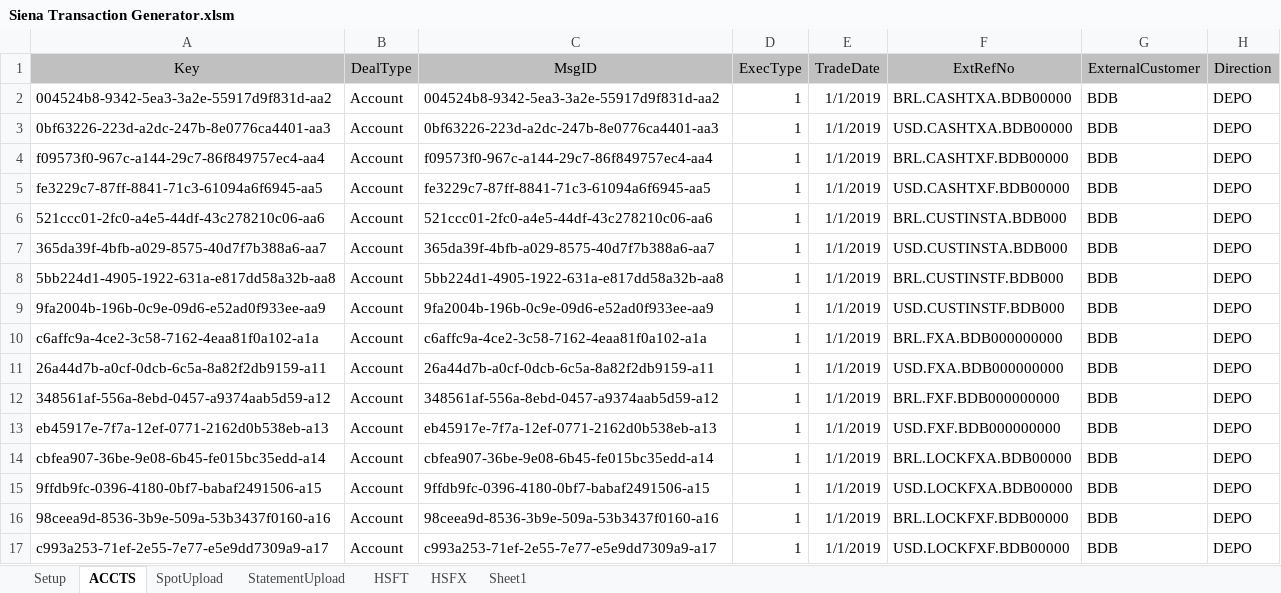
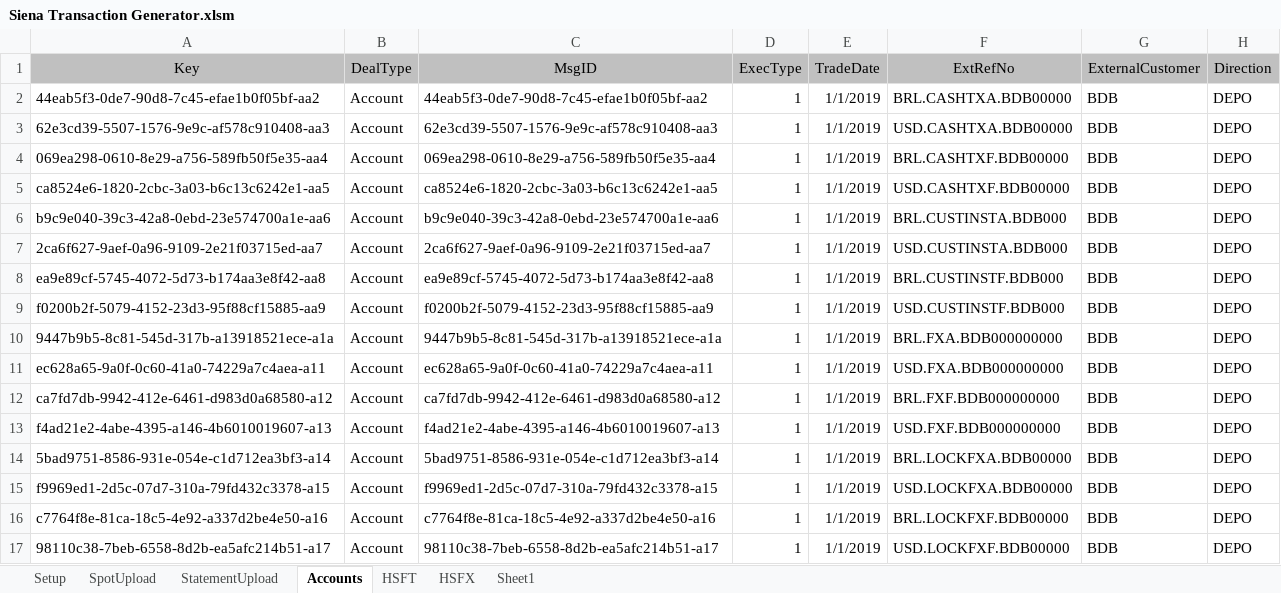
Before and after one commit to mt1976/DEMOXMLSTATIC, an Excel workbook: Prospects/HomeSend/Siena Transaction Generator/Siena Transaction Generator.xlsm, sheet Accounts, drawn as a sheet; only a part is shown; values as stored, in another font and other column widths than the file's, no borders; the diff covers the shown part only; the diff names each change by its address in the sheet, - before the commit and + after, or states it on an @@ line.

```diff
--- a/Prospects/HomeSend/Siena Transaction Generator/Siena Transaction Generator.xlsm (sheet Accounts)
+++ b/Prospects/HomeSend/Siena Transaction Generator/Siena Transaction Generator.xlsm (sheet Accounts)
-sheet tab: ACCTS
+sheet tab: Accounts
@@ sheet tab order changed: Setup | SpotUpload | StatementUpload | Accounts | HSFT | HSFX | Sheet1 @@
-A2 (Key): 004524b8-9342-5ea3-3a2e-55917d9f831d-aa2
+A2 (Key): 44eab5f3-0de7-90d8-7c45-efae1b0f05bf-aa2
-C2 (MsgID): 004524b8-9342-5ea3-3a2e-55917d9f831d-aa2
+C2 (MsgID): 44eab5f3-0de7-90d8-7c45-efae1b0f05bf-aa2
-A3 (Key): 0bf63226-223d-a2dc-247b-8e0776ca4401-aa3
+A3 (Key): 62e3cd39-5507-1576-9e9c-af578c910408-aa3
-C3 (MsgID): 0bf63226-223d-a2dc-247b-8e0776ca4401-aa3
+C3 (MsgID): 62e3cd39-5507-1576-9e9c-af578c910408-aa3
-A4 (Key): f09573f0-967c-a144-29c7-86f849757ec4-aa4
+A4 (Key): 069ea298-0610-8e29-a756-589fb50f5e35-aa4
-C4 (MsgID): f09573f0-967c-a144-29c7-86f849757ec4-aa4
+C4 (MsgID): 069ea298-0610-8e29-a756-589fb50f5e35-aa4
-A5 (Key): fe3229c7-87ff-8841-71c3-61094a6f6945-aa5
+A5 (Key): ca8524e6-1820-2cbc-3a03-b6c13c6242e1-aa5
-C5 (MsgID): fe3229c7-87ff-8841-71c3-61094a6f6945-aa5
+C5 (MsgID): ca8524e6-1820-2cbc-3a03-b6c13c6242e1-aa5
-A6 (Key): 521ccc01-2fc0-a4e5-44df-43c278210c06-aa6
+A6 (Key): b9c9e040-39c3-42a8-0ebd-23e574700a1e-aa6
-C6 (MsgID): 521ccc01-2fc0-a4e5-44df-43c278210c06-aa6
+C6 (MsgID): b9c9e040-39c3-42a8-0ebd-23e574700a1e-aa6
-A7 (Key): 365da39f-4bfb-a029-8575-40d7f7b388a6-aa7
+A7 (Key): 2ca6f627-9aef-0a96-9109-2e21f03715ed-aa7
-C7 (MsgID): 365da39f-4bfb-a029-8575-40d7f7b388a6-aa7
+C7 (MsgID): 2ca6f627-9aef-0a96-9109-2e21f03715ed-aa7
-A8 (Key): 5bb224d1-4905-1922-631a-e817dd58a32b-aa8
+A8 (Key): ea9e89cf-5745-4072-5d73-b174aa3e8f42-aa8
-C8 (MsgID): 5bb224d1-4905-1922-631a-e817dd58a32b-aa8
+C8 (MsgID): ea9e89cf-5745-4072-5d73-b174aa3e8f42-aa8
-A9 (Key): 9fa2004b-196b-0c9e-09d6-e52ad0f933ee-aa9
+A9 (Key): f0200b2f-5079-4152-23d3-95f88cf15885-aa9
-C9 (MsgID): 9fa2004b-196b-0c9e-09d6-e52ad0f933ee-aa9
+C9 (MsgID): f0200b2f-5079-4152-23d3-95f88cf15885-aa9
-A10 (Key): c6affc9a-4ce2-3c58-7162-4eaa81f0a102-a1a
+A10 (Key): 9447b9b5-8c81-545d-317b-a13918521ece-a1a
-C10 (MsgID): c6affc9a-4ce2-3c58-7162-4eaa81f0a102-a1a
+C10 (MsgID): 9447b9b5-8c81-545d-317b-a13918521ece-a1a
-A11 (Key): 26a44d7b-a0cf-0dcb-6c5a-8a82f2db9159-a11
+A11 (Key): ec628a65-9a0f-0c60-41a0-74229a7c4aea-a11
-C11 (MsgID): 26a44d7b-a0cf-0dcb-6c5a-8a82f2db9159-a11
+C11 (MsgID): ec628a65-9a0f-0c60-41a0-74229a7c4aea-a11
-A12 (Key): 348561af-556a-8ebd-0457-a9374aab5d59-a12
+A12 (Key): ca7fd7db-9942-412e-6461-d983d0a68580-a12
-C12 (MsgID): 348561af-556a-8ebd-0457-a9374aab5d59-a12
+C12 (MsgID): ca7fd7db-9942-412e-6461-d983d0a68580-a12
-A13 (Key): eb45917e-7f7a-12ef-0771-2162d0b538eb-a13
+A13 (Key): f4ad21e2-4abe-4395-a146-4b6010019607-a13
-C13 (MsgID): eb45917e-7f7a-12ef-0771-2162d0b538eb-a13
+C13 (MsgID): f4ad21e2-4abe-4395-a146-4b6010019607-a13
-A14 (Key): cbfea907-36be-9e08-6b45-fe015bc35edd-a14
+A14 (Key): 5bad9751-8586-931e-054e-c1d712ea3bf3-a14
-C14 (MsgID): cbfea907-36be-9e08-6b45-fe015bc35edd-a14
+C14 (MsgID): 5bad9751-8586-931e-054e-c1d712ea3bf3-a14
-A15 (Key): 9ffdb9fc-0396-4180-0bf7-babaf2491506-a15
+A15 (Key): f9969ed1-2d5c-07d7-310a-79fd432c3378-a15
-C15 (MsgID): 9ffdb9fc-0396-4180-0bf7-babaf2491506-a15
+C15 (MsgID): f9969ed1-2d5c-07d7-310a-79fd432c3378-a15
-A16 (Key): 98ceea9d-8536-3b9e-509a-53b3437f0160-a16
+A16 (Key): c7764f8e-81ca-18c5-4e92-a337d2be4e50-a16
-C16 (MsgID): 98ceea9d-8536-3b9e-509a-53b3437f0160-a16
+C16 (MsgID): c7764f8e-81ca-18c5-4e92-a337d2be4e50-a16
-A17 (Key): c993a253-71ef-2e55-7e77-e5e9dd7309a9-a17
+A17 (Key): 98110c38-7beb-6558-8d2b-ea5afc214b51-a17
-C17 (MsgID): c993a253-71ef-2e55-7e77-e5e9dd7309a9-a17
+C17 (MsgID): 98110c38-7beb-6558-8d2b-ea5afc214b51-a17
```
Also changed, not shown: 128 edited cells elsewhere in this sheet, sheet Setup, Prospects/HomeSend/Siena Transaction Generator/BASE/Case 3 - WIP.xlsx, 3 other files.
